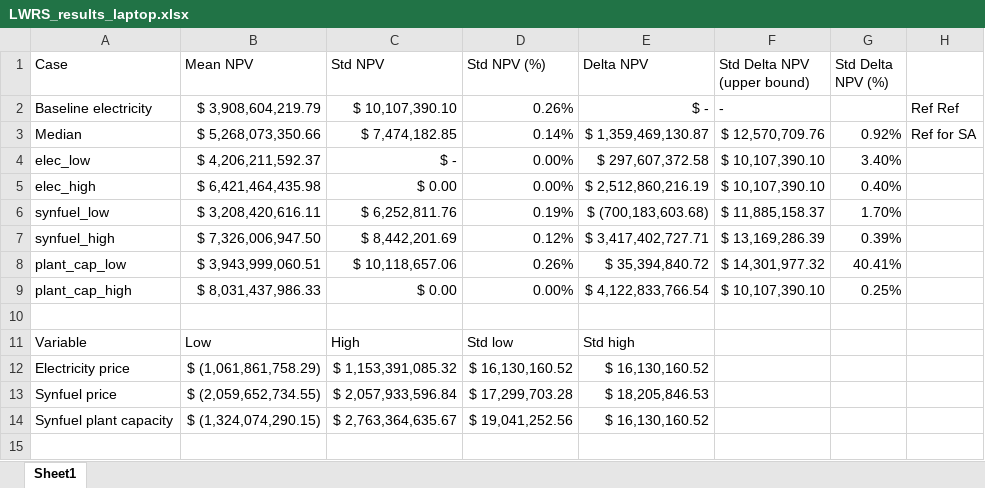
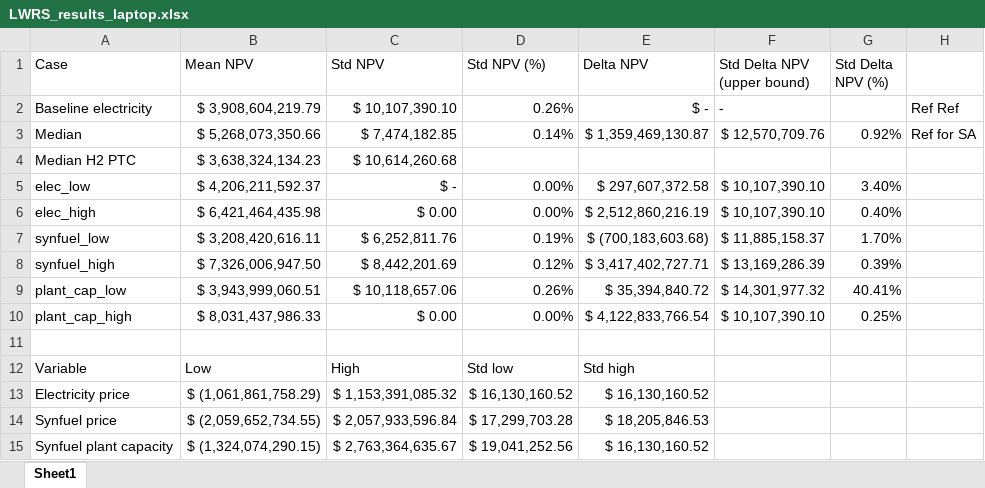
Before and after one commit to idaholab/FORCE, an Excel workbook: use_cases/LWRS/LWRS_results_laptop.xlsx, sheet Sheet1, drawn as a sheet; values as stored, in another font and other column widths than the file's, no borders; charts and pictures not drawn; the diff names each change by its address in the sheet, - before the commit and + after, or states it on an @@ line.

Commit message:
Results simplified cases

```diff
--- a/use_cases/LWRS/LWRS_results_laptop.xlsx (sheet Sheet1)
+++ b/use_cases/LWRS/LWRS_results_laptop.xlsx (sheet Sheet1)
+row 4: Median H2 PTC | $ 3,638,324,134.23 | $ 10,614,260.68
```
Also changed, not shown: charts or pictures.
